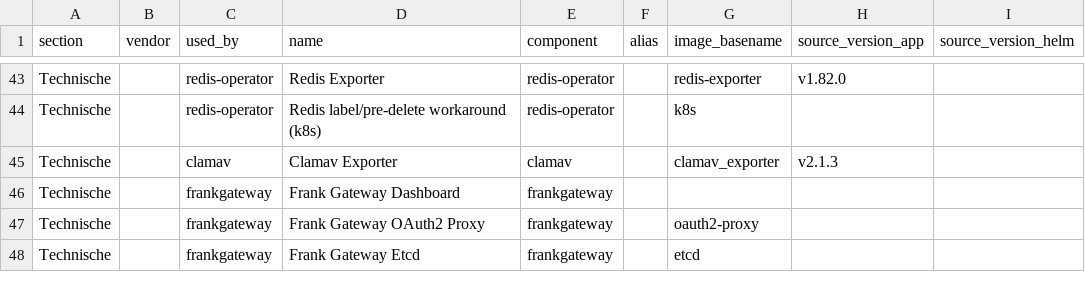
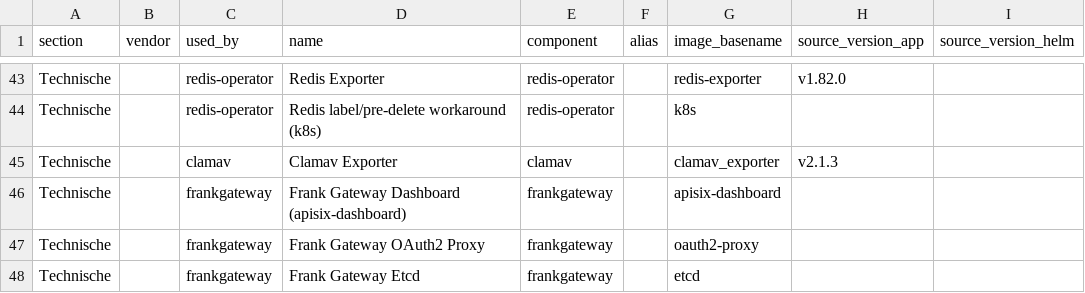
Before and after one commit to Dimpact-Samenwerking/helm-charts, a CSV file: charts/podiumd/release-table.csv, drawn as a sheet; only a part is shown, gaps mark what is left out; the diff names each change by its address in the sheet, - before the commit and + after, or states it on an @@ line.

Commit message:
chore(podiumd): re-export release-table.csv (apisix-dashboard now resolves)
Confluence row renamed "Frank Gateway Dashboard" -> "Frank Gateway
Dashboard (apisix-dashboard)" so the bracket-hint match (same mechanism
already used elsewhere on this page, e.g. "Zookeeper operator hooks
(k8s-kubectl)") resolves it unambiguously instead of staying blank.
Verified: apisix-dashboard's target (3.0.1-alpine) matches values.yaml
exactly.

```diff
--- a/charts/podiumd/release-table.csv
+++ b/charts/podiumd/release-table.csv
-D46 (name): Frank Gateway Dashboard
+D46 (name): Frank Gateway Dashboard (apisix-dashboard)
-G46 (image_basename): (empty)
+G46 (image_basename): apisix-dashboard
```
